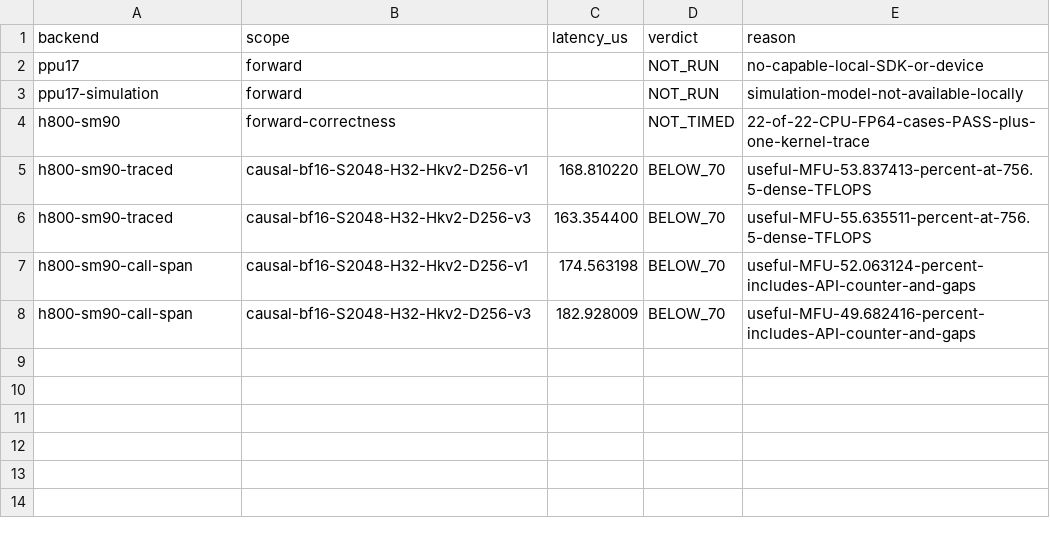
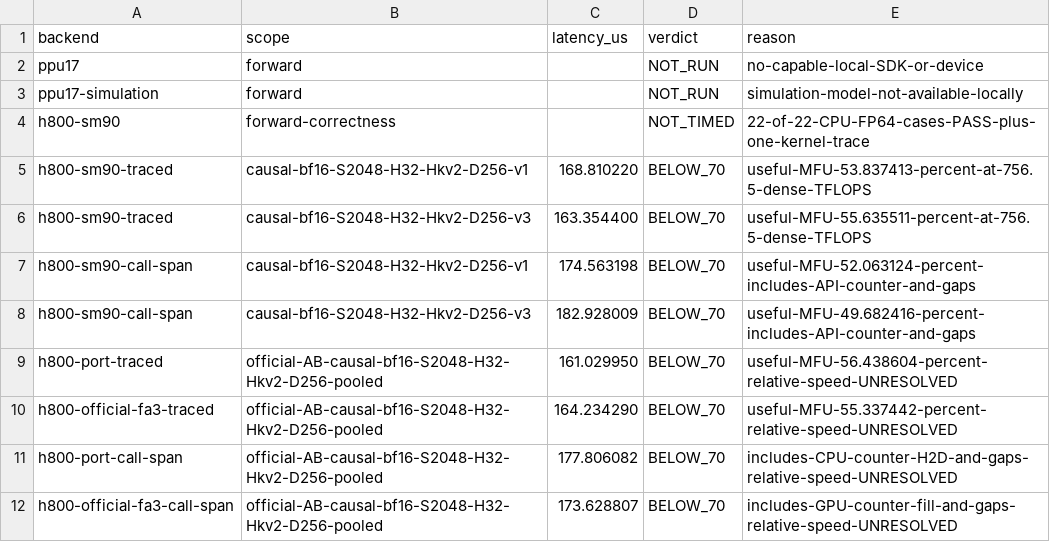
Before and after one commit to DrXuQian/flash-attention-for-sail, a CSV file: dev/ppu17/benchmark.csv, drawn as a sheet; the diff names each change by its address in the sheet, - before the commit and + after, or states it on an @@ line.

Commit message:
Record same-input H800 official FA3 parity within measurement variation

```diff
--- a/dev/ppu17/benchmark.csv
+++ b/dev/ppu17/benchmark.csv
+row 9: h800-port-traced | official-AB-causal-bf16-S2048-H32-Hkv2-D256-pooled | 161.029950 | BELOW_70 | useful-MFU-56.438604-percent-relative-speed-UNRESOLVED
+row 10: h800-official-fa3-traced | official-AB-causal-bf16-S2048-H32-Hkv2-D256-pooled | 164.234290 | BELOW_70 | useful-MFU-55.337442-percent-relative-speed-UNRESOLVED
+row 11: h800-port-call-span | official-AB-causal-bf16-S2048-H32-Hkv2-D256-pooled | 177.806082 | BELOW_70 | includes-CPU-counter-H2D-and-gaps-relative-speed-UNRESOLVED
+row 12: h800-official-fa3-call-span | official-AB-causal-bf16-S2048-H32-Hkv2-D256-pooled | 173.628807 | BELOW_70 | includes-GPU-counter-fill-and-gaps-relative-speed-UNRESOLVED
```
Also changed, not shown: 4 other files.
